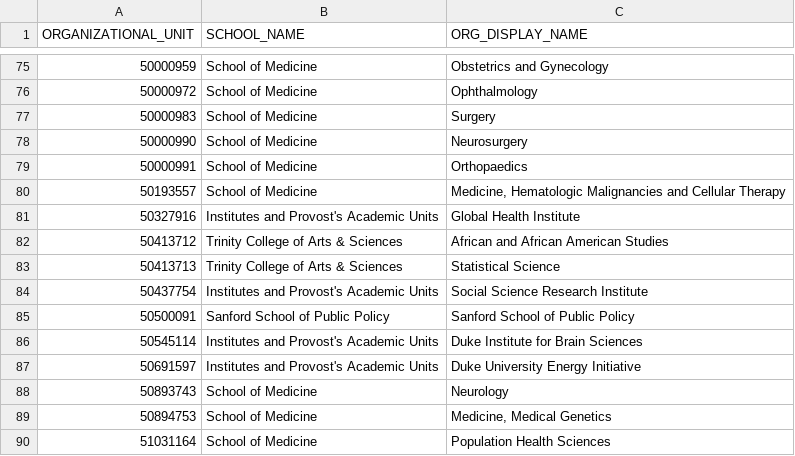
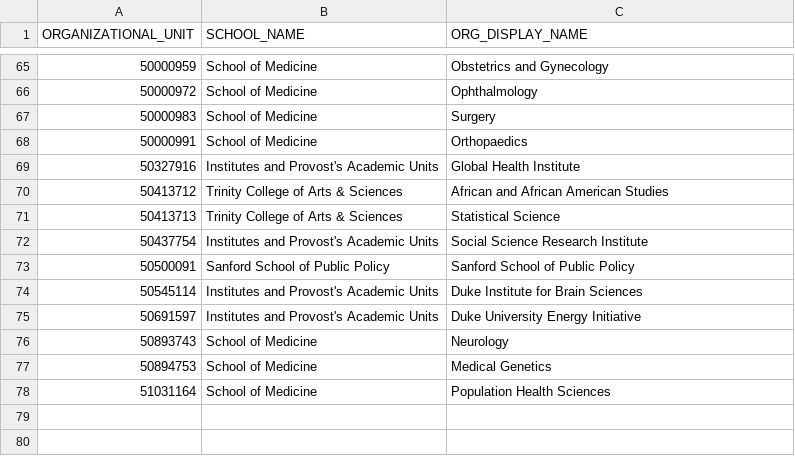
Before and after one commit to mepland/vis_challenge_2018, a CSV file: outputs/apt_primary/org_names_primary_appointments.csv (was outputs/org_names.csv), drawn as a sheet; only a part is shown, gaps mark what is left out; the diff covers the shown part only.

```diff
--- a/outputs/org_names.csv
+++ b/outputs/apt_primary/org_names_primary_appointments.csv
@@ -77,5 +67,3 @@ ORGANIZATIONAL_UNIT,SCHOOL_NAME,ORG_DISPLAY_NAME
 50000983,School of Medicine,Surgery
-50000990,School of Medicine,Neurosurgery
 50000991,School of Medicine,Orthopaedics
-50193557,School of Medicine,"Medicine, Hematologic Malignancies and Cellular Therapy"
 50327916,Institutes and Provost's Academic Units,Global Health Institute
@@ -88,3 +76,3 @@ ORGANIZATIONAL_UNIT,SCHOOL_NAME,ORG_DISPLAY_NAME
 50893743,School of Medicine,Neurology
-50894753,School of Medicine,"Medicine, Medical Genetics"
+50894753,School of Medicine,Medical Genetics
 51031164,School of Medicine,Population Health Sciences
```
Also changed, not shown: 10 removed rows and 9 edited cells elsewhere in this file, outputs/apt_primary/edges_primary_appointments.csv, 3 other files.
